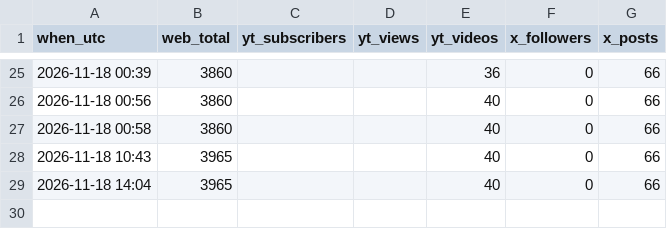
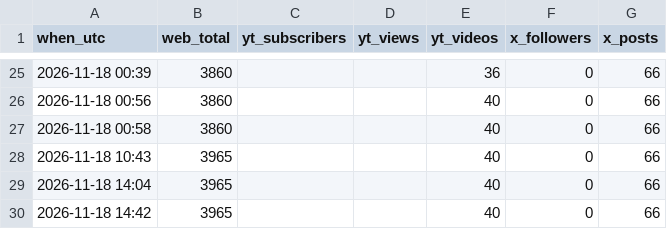
Before and after one commit to ramonpepapolo-lang/la-canasta, a CSV file: historial.csv, drawn as a sheet; only a part is shown, gaps mark what is left out; the diff names each change by its address in the sheet, - before the commit and + after, or states it on an @@ line.

```diff
--- a/historial.csv
+++ b/historial.csv
+row 30: 2026-11-18 14:42 | 3965 |  |  | 40 | 0 | 66
```
Also changed, not shown: 1 other file.
